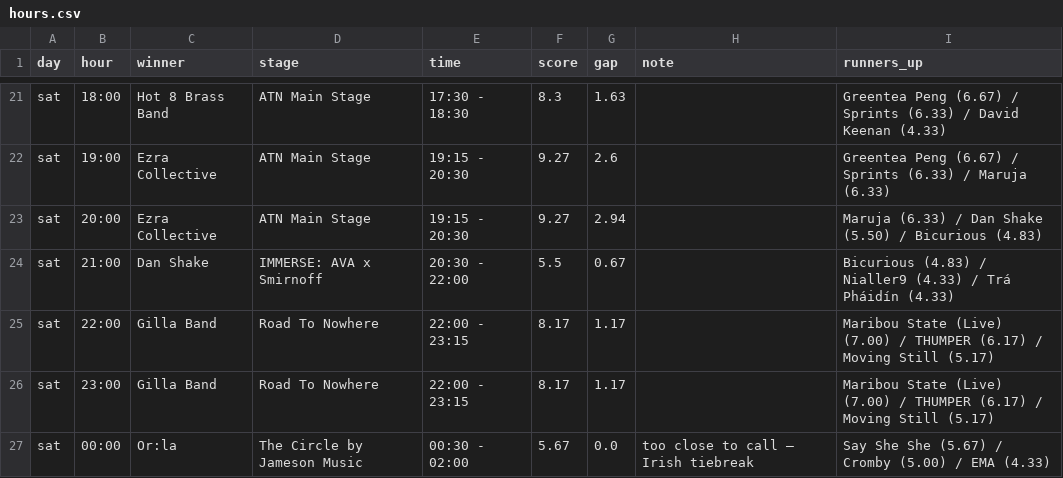
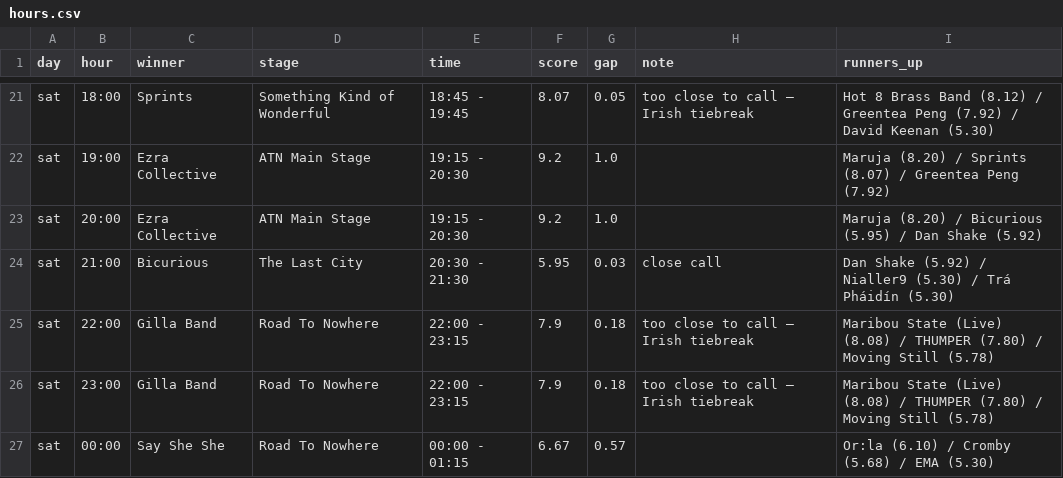
Before and after one commit to air-born-code/atn, a CSV file: hours.csv, drawn as a sheet; only a part is shown, gaps mark what is left out; the diff covers the shown part only; the diff names each change by its address in the sheet, - before the commit and + after, or states it on an @@ line.

```diff
--- a/hours.csv
+++ b/hours.csv
-C21 (winner): Hot 8 Brass Band
+C21 (winner): Sprints
-D21 (stage): ATN Main Stage
+D21 (stage): Something Kind of Wonderful
-E21 (time): 17:30 - 18:30
+E21 (time): 18:45 - 19:45
-F21 (score): 8.3
+F21 (score): 8.07
-G21 (gap): 1.63
+G21 (gap): 0.05
-H21 (note): (empty)
+H21 (note): too close to call — Irish tiebreak
-I21 (runners_up): Greentea Peng (6.67) / Sprints (6.33) / David Keenan (4.33)
+I21 (runners_up): Hot 8 Brass Band (8.12) / Greentea Peng (7.92) / David Keenan (5.30)
-F22:F23 (score): 9.27
+F22:F23 (score): 9.2
-G22 (gap): 2.6
+G22 (gap): 1.0
-I22 (runners_up): Greentea Peng (6.67) / Sprints (6.33) / Maruja (6.33)
+I22 (runners_up): Maruja (8.20) / Sprints (8.07) / Greentea Peng (7.92)
-G23 (gap): 2.94
+G23 (gap): 1.0
-I23 (runners_up): Maruja (6.33) / Dan Shake (5.50) / Bicurious (4.83)
+I23 (runners_up): Maruja (8.20) / Bicurious (5.95) / Dan Shake (5.92)
-C24 (winner): Dan Shake
+C24 (winner): Bicurious
-D24 (stage): IMMERSE: AVA x Smirnoff
+D24 (stage): The Last City
-E24 (time): 20:30 - 22:00
+E24 (time): 20:30 - 21:30
-F24 (score): 5.5
+F24 (score): 5.95
-G24 (gap): 0.67
+G24 (gap): 0.03
-H24 (note): (empty)
+H24 (note): close call
-I24 (runners_up): Bicurious (4.83) / Nialler9 (4.33) / Trá Pháidín (4.33)
+I24 (runners_up): Dan Shake (5.92) / Nialler9 (5.30) / Trá Pháidín (5.30)
-F25:F26 (score): 8.17
+F25:F26 (score): 7.9
-G25:G26 (gap): 1.17
+G25:G26 (gap): 0.18
-H25:H26 (note): (empty)
+H25:H26 (note): too close to call — Irish tiebreak
-I25:I26 (runners_up): …State (Live) (7.00) / THUMPER (6.17) / Moving Still (5.17)
+I25:I26 (runners_up): …State (Live) (8.08) / THUMPER (7.80) / Moving Still (5.78)
-C27 (winner): Or:la
+C27 (winner): Say She She
-D27 (stage): The Circle by Jameson Music
+D27 (stage): Road To Nowhere
-E27 (time): 00:30 - 02:00
+E27 (time): 00:00 - 01:15
-F27 (score): 5.67
+F27 (score): 6.67
-G27 (gap): 0.0
+G27 (gap): 0.57
-H27 (note): too close to call — Irish tiebreak
+H27 (note): (empty)
-I27 (runners_up): Say She She (5.67) / Cromby (5.00) / EMA (4.33)
+I27 (runners_up): Or:la (6.10) / Cromby (5.68) / EMA (5.30)
```
Also changed, not shown: 153 edited cells elsewhere in this file, acts.csv, 8 other files.
